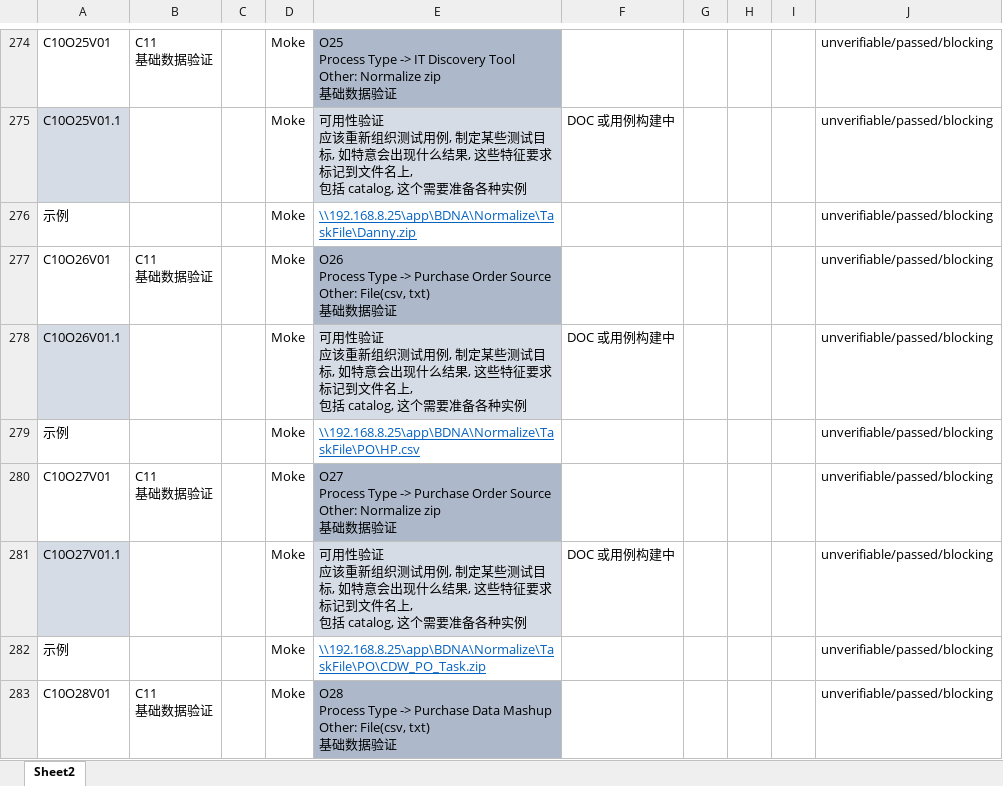
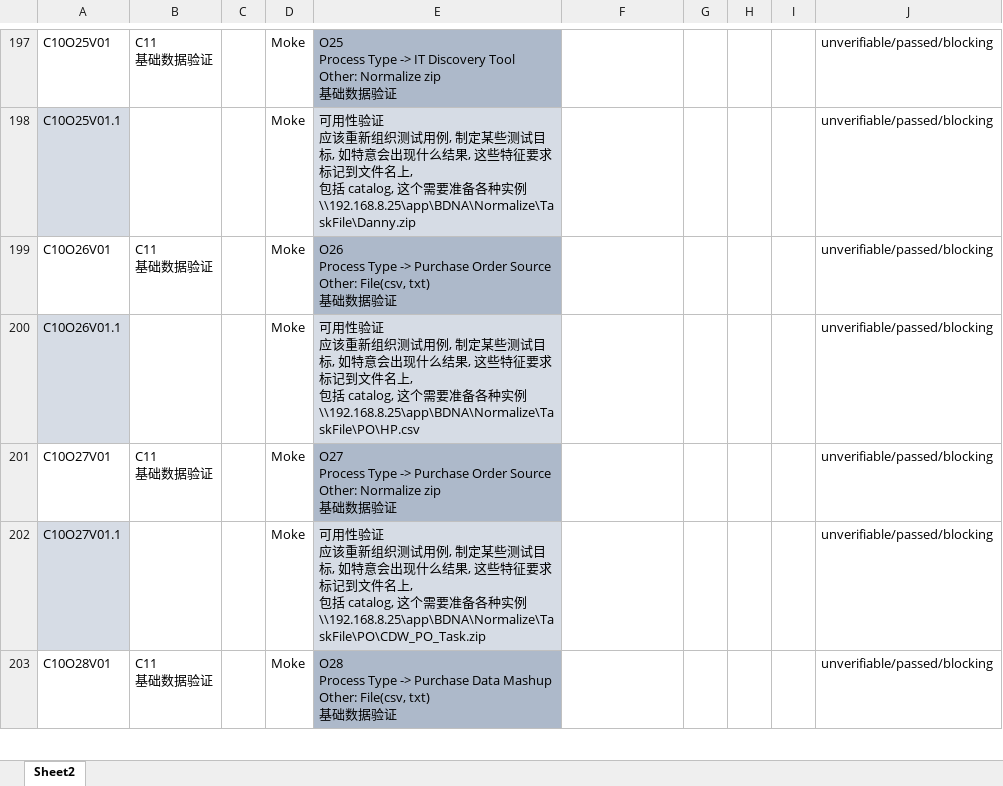
Before and after one commit to bdnacn/Normalize_test, an Excel workbook: Normalize 4.2 TestCase .xlsx, sheet Sheet2, drawn as a sheet; only a part is shown, gaps mark what is left out; values as stored, in another font and other column widths than the file's, no borders; charts and pictures not drawn; removed rows and columns are numbered as before the commit, all else as after; ↵ is a line break in a cell; the diff covers the shown part only; the diff names each change by its address in the sheet, - before the commit and + after, or states it on an @@ line.

```diff
--- a/Normalize 4.2 TestCase .xlsx (sheet Sheet2)
+++ b/Normalize 4.2 TestCase .xlsx (sheet Sheet2)
-E198: …各种实例
+E198: …各种实例 ↵ \\192.168.8.25\app\BDNA\Normalize\TaskFile\Danny.zip
-F198: DOC 或用例构建中
+F198: (empty)
-row 276: 示例 |  |  | Moke | \\192.168.8.25\app\BDNA\Normalize\TaskFile\Danny.zip |  |  |  |  | unverifiable/passed/blocking
-E200: …各种实例
+E200: …各种实例 ↵ \\192.168.8.25\app\BDNA\Normalize\TaskFile\PO\HP.csv
-F200: DOC 或用例构建中
+F200: (empty)
-row 279: 示例 |  |  | Moke | \\192.168.8.25\app\BDNA\Normalize\TaskFile\PO\HP.csv |  |  |  |  | unverifiable/passed/blocking
-E202: …各种实例
+E202: …各种实例 ↵ \\192.168.8.25\app\BDNA\Normalize\TaskFile\PO\CDW_PO_Task.zip
-F202: DOC 或用例构建中
+F202: (empty)
-row 282: 示例 |  |  | Moke | \\192.168.8.25\app\BDNA\Normalize\TaskFile\PO\CDW_PO_Task.zip |  |  |  |  | unverifiable/passed/blocking
```
Also changed, not shown: 80 removed rows and 9 edited cells elsewhere in this sheet, charts or pictures.
